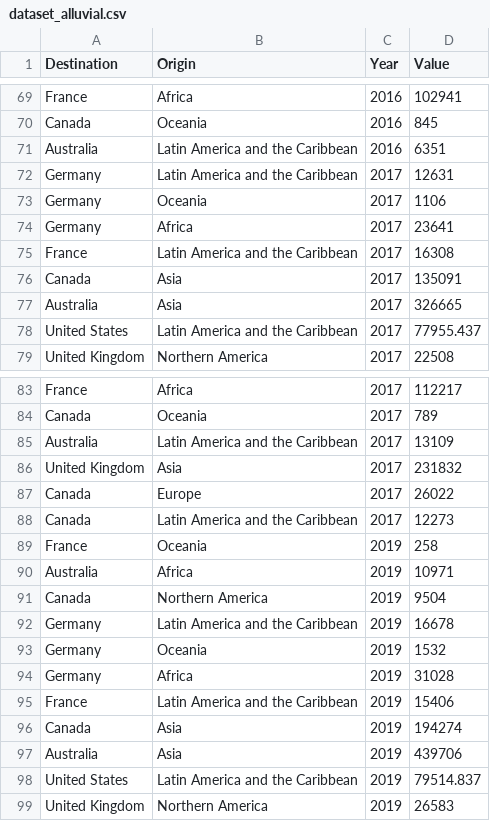
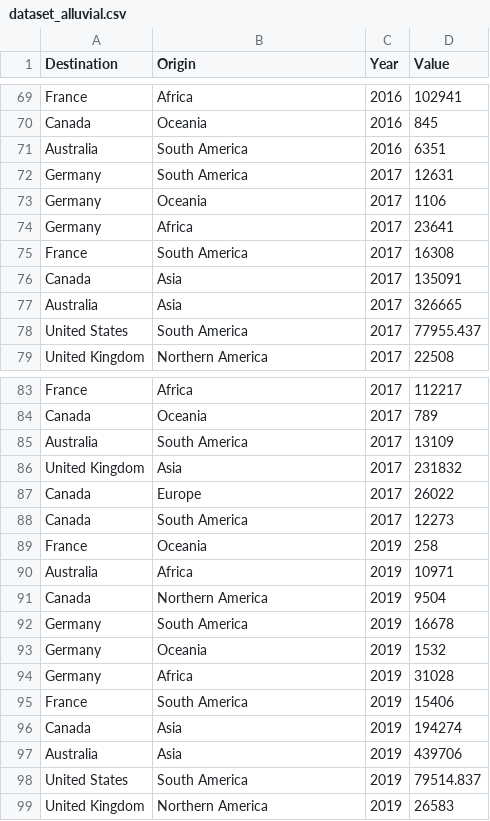
Before and after one commit to danielkohsj/3179_A2, a CSV file: data/dataset_alluvial.csv, drawn as a sheet; only a part is shown, gaps mark what is left out; the diff covers the shown part only.

Commit message:
Add files via upload

```diff
--- a/data/dataset_alluvial.csv
+++ b/data/dataset_alluvial.csv
@@ -70,10 +70,10 @@ France,Africa,2016,102941
 Canada,Oceania,2016,845
-Australia,Latin America and the Caribbean,2016,6351
-Germany,Latin America and the Caribbean,2017,12631
+Australia,South America,2016,6351
+Germany,South America,2017,12631
 Germany,Oceania,2017,1106
 Germany,Africa,2017,23641
-France,Latin America and the Caribbean,2017,16308
+France,South America,2017,16308
 Canada,Asia,2017,135091
 Australia,Asia,2017,326665
-United States,Latin America and the Caribbean,2017,77955.437
+United States,South America,2017,77955.437
 United Kingdom,Northern America,2017,22508
@@ -84,6 +84,6 @@ France,Africa,2017,112217
 Canada,Oceania,2017,789
-Australia,Latin America and the Caribbean,2017,13109
+Australia,South America,2017,13109
 United Kingdom,Asia,2017,231832
 Canada,Europe,2017,26022
-Canada,Latin America and the Caribbean,2017,12273
+Canada,South America,2017,12273
 France,Oceania,2019,258
@@ -91,9 +91,9 @@ Australia,Africa,2019,10971
 Canada,Northern America,2019,9504
-Germany,Latin America and the Caribbean,2019,16678
+Germany,South America,2019,16678
 Germany,Oceania,2019,1532
 Germany,Africa,2019,31028
-France,Latin America and the Caribbean,2019,15406
+France,South America,2019,15406
 Canada,Asia,2019,194274
 Australia,Asia,2019,439706
-United States,Latin America and the Caribbean,2019,79514.837
+United States,South America,2019,79514.837
 United Kingdom,Northern America,2019,26583
```
Also changed, not shown: 45 edited cells elsewhere in this file.
